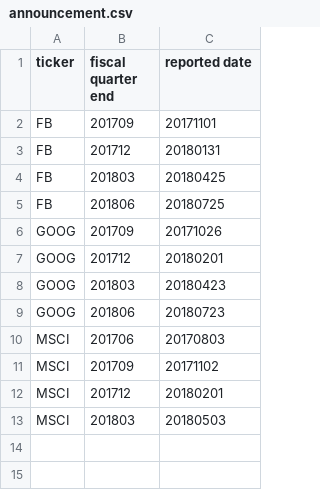
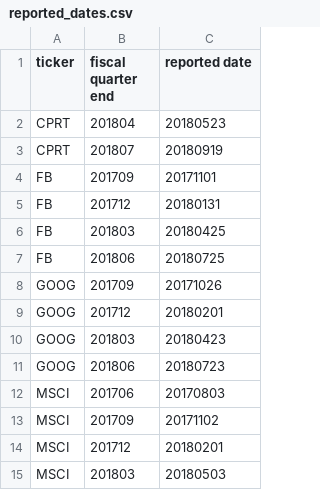
Before and after one commit to KamarajuKusumanchi/market_data, a CSV file: earnings/reported_dates.csv (was earnings/announcement.csv), drawn as a sheet.

```diff
--- a/earnings/announcement.csv
+++ b/earnings/reported_dates.csv
@@ -1,2 +1,4 @@
 ticker, fiscal quarter end, reported date
+CPRT, 201804, 20180523
+CPRT, 201807, 20180919
 FB, 201709, 20171101
```
Also changed, not shown: company_details/company_names.csv, 3 other files.
